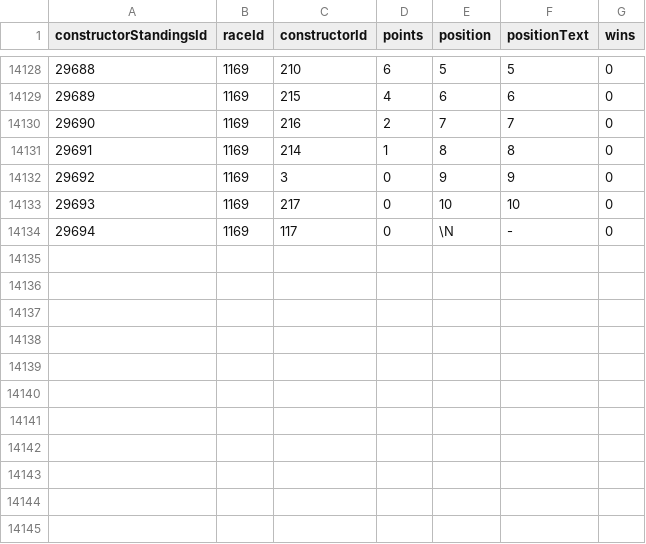
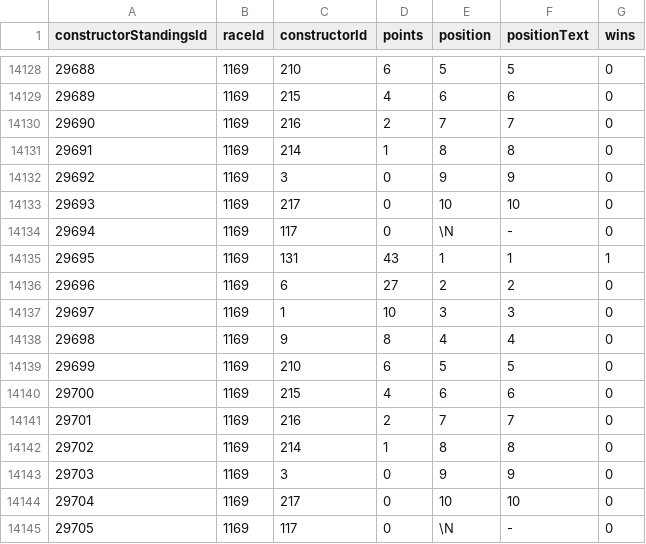
Before and after one commit to forest2087/f1_fantasy_model, a CSV file: f1db_csv/constructor_standings.csv, drawn as a sheet; only a part is shown, gaps mark what is left out; the diff names each change by its address in the sheet, - before the commit and + after, or states it on an @@ line.

```diff
--- a/f1db_csv/constructor_standings.csv
+++ b/f1db_csv/constructor_standings.csv
+row 14135: 29695 | 1169 | 131 | 43 | 1 | 1 | 1
+row 14136: 29696 | 1169 | 6 | 27 | 2 | 2 | 0
+row 14137: 29697 | 1169 | 1 | 10 | 3 | 3 | 0
+row 14138: 29698 | 1169 | 9 | 8 | 4 | 4 | 0
+row 14139: 29699 | 1169 | 210 | 6 | 5 | 5 | 0
+row 14140: 29700 | 1169 | 215 | 4 | 6 | 6 | 0
+row 14141: 29701 | 1169 | 216 | 2 | 7 | 7 | 0
+row 14142: 29702 | 1169 | 214 | 1 | 8 | 8 | 0
+row 14143: 29703 | 1169 | 3 | 0 | 9 | 9 | 0
+row 14144: 29704 | 1169 | 217 | 0 | 10 | 10 | 0
+row 14145: 29705 | 1169 | 117 | 0 | \N | - | 0
```
Also changed, not shown: f1db_csv/constructor_results.csv, f1db_csv/driver_standings.csv, 4 other files.
